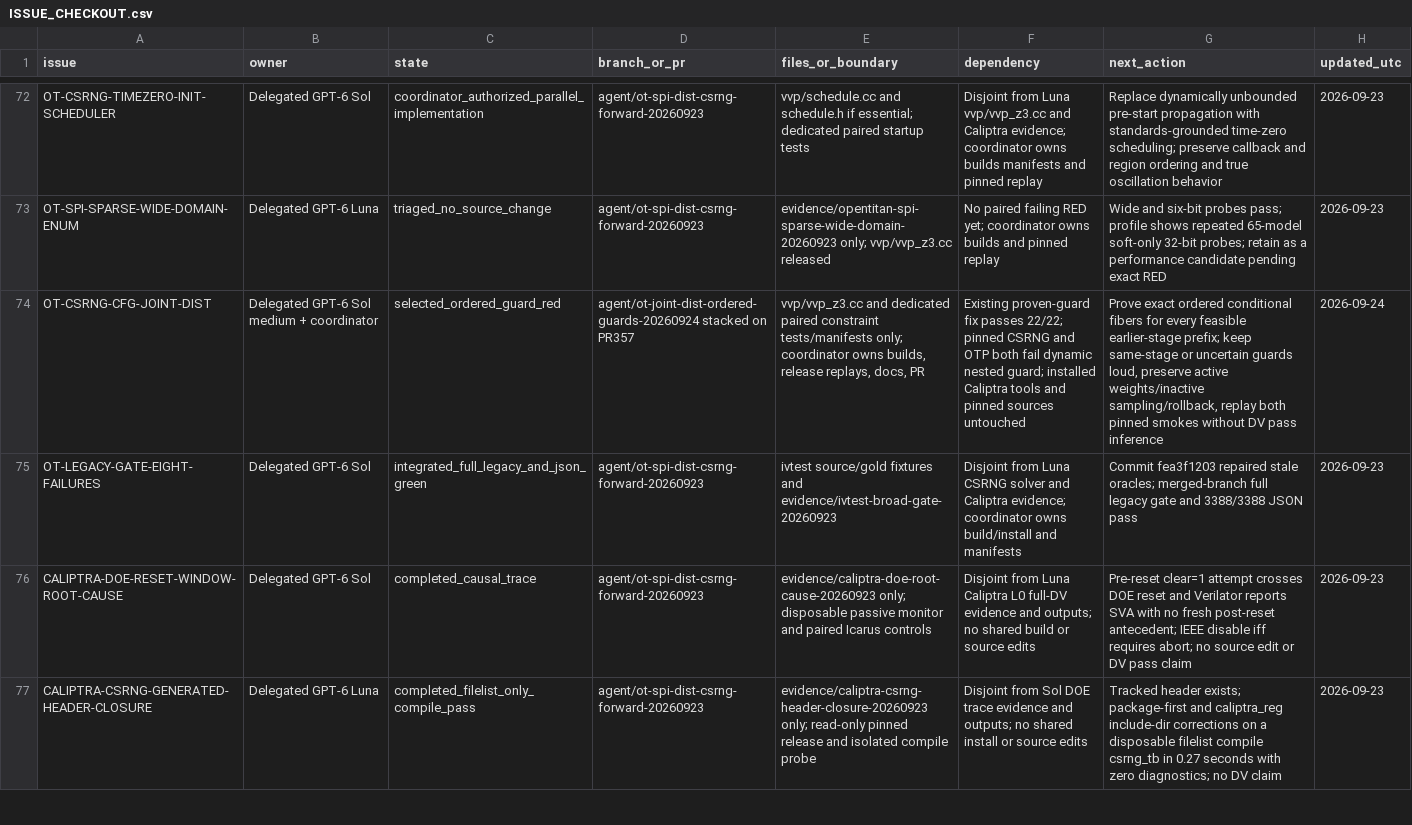
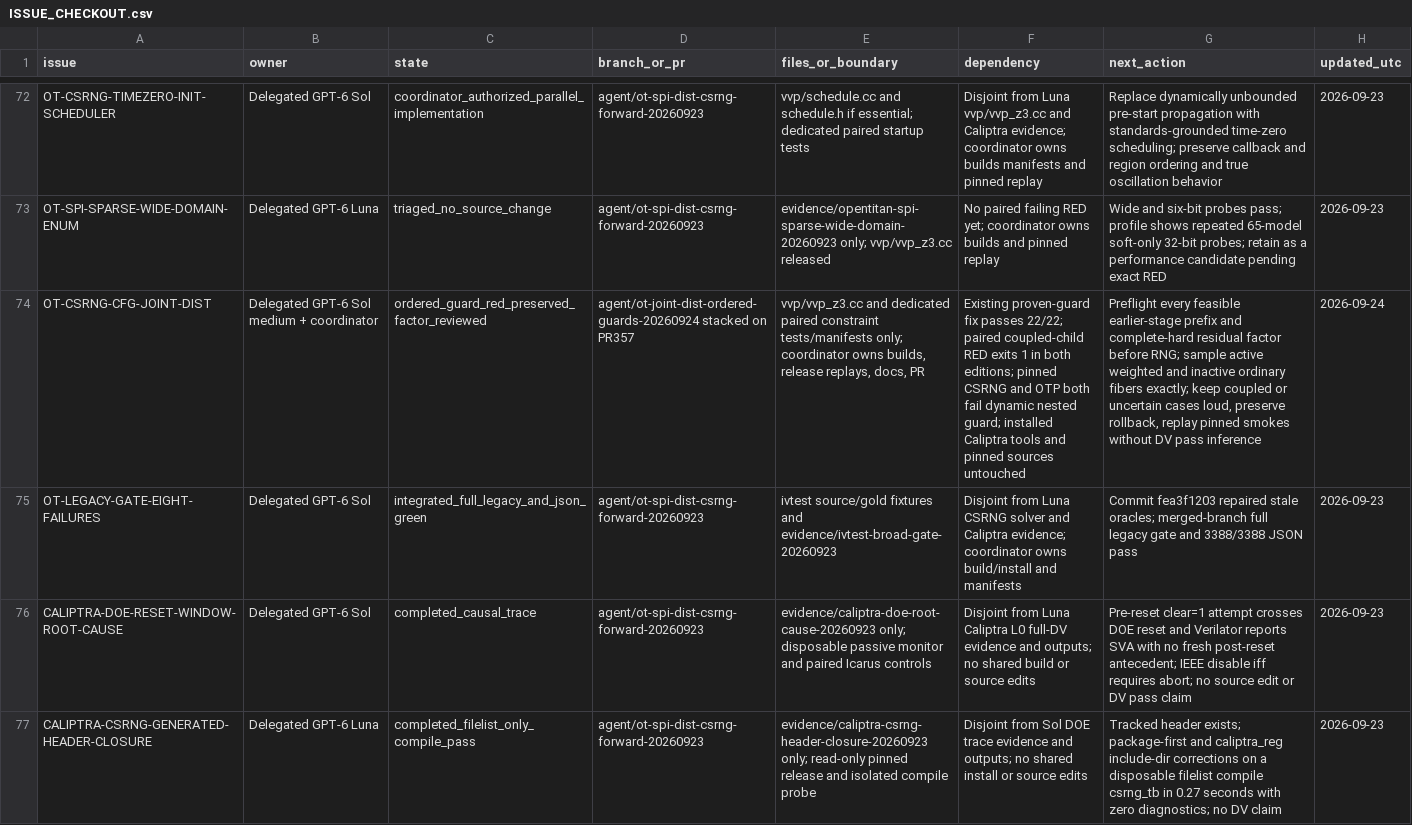
Before and after one commit to dsellerbrock/iverilog-uvm, a CSV file: .ai/ISSUE_CHECKOUT.csv, drawn as a sheet; only a part is shown, gaps mark what is left out; the diff names each change by its address in the sheet, - before the commit and + after, or states it on an @@ line.

Commit message:
Record ordered-guard RED and proof boundary

```diff
--- a/.ai/ISSUE_CHECKOUT.csv
+++ b/.ai/ISSUE_CHECKOUT.csv
-C74 (state): selected_ordered_guard_red
+C74 (state): ordered_guard_red_preserved_factor_reviewed
-F74 (dependency): …passes 22/22; pinned CSRNG…
+F74 (dependency): …passes 22/22; paired coupled-child RED exits 1 in both editions; pinned CSRNG…
-G74 (next_action): Prove exact ordered conditional fibers for every feasible earlier-stage prefix; keep same-stage or uncertain guards loud, preserve active weights/inactive sampling/rollback, replay both pinned smokes…
+G74 (next_action): Preflight every feasible earlier-stage prefix and complete-hard residual factor before RNG; sample active weighted and inactive ordinary fibers exactly; keep coupled or uncertain cases loud, preserve rollback, replay pinned smokes…
```
Also changed, not shown: 3 other files.
